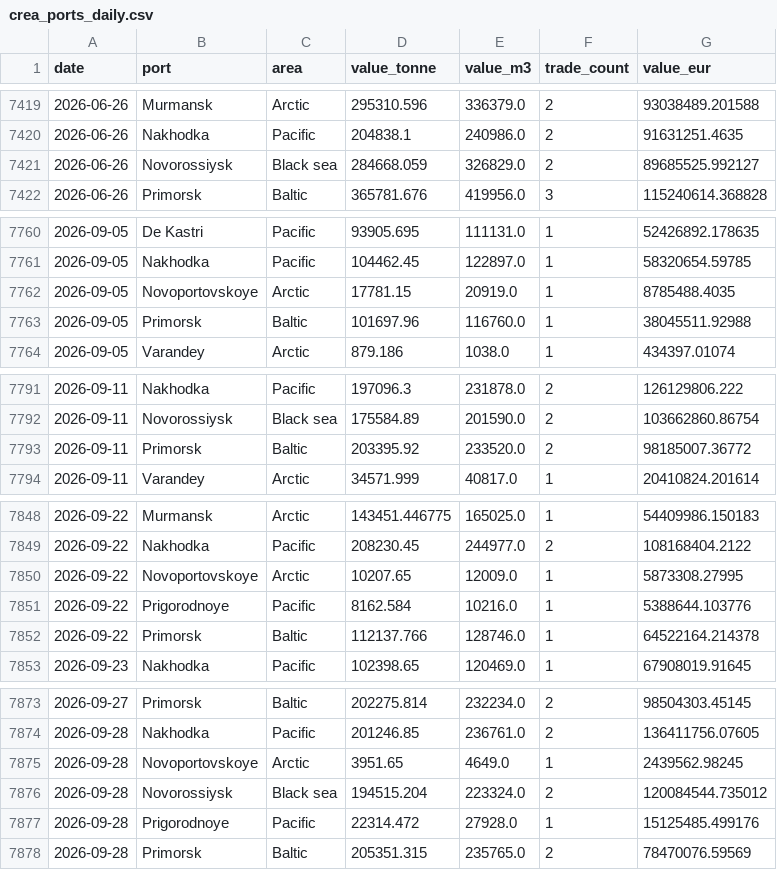
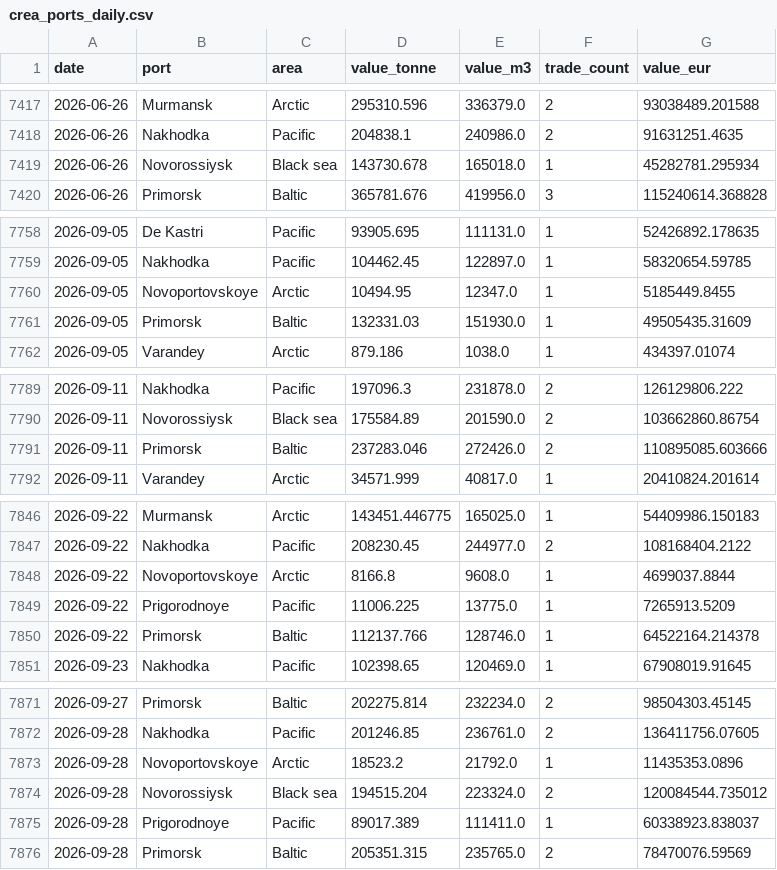
Before and after one commit to lorenzo-pasteris/Analisi-Russia-Ucraina, a CSV file: data/crea_ports_daily.csv, drawn as a sheet; only a part is shown, gaps mark what is left out; the diff covers the shown part only.

```diff
--- a/data/crea_ports_daily.csv
+++ b/data/crea_ports_daily.csv
@@ -7420,3 +7418,3 @@ date,port,area,value_tonne,value_m3,trade_count,value_eur
 2026-06-26,Nakhodka,Pacific,204838.1,240986.0,2,91631251.4635
-2026-06-26,Novorossiysk,Black sea,284668.059,326829.0,2,89685525.992127
+2026-06-26,Novorossiysk,Black sea,143730.678,165018.0,1,45282781.295934
 2026-06-26,Primorsk,Baltic,365781.676,419956.0,3,115240614.368828
@@ -7761,4 +7759,4 @@ date,port,area,value_tonne,value_m3,trade_count,value_eur
 2026-09-05,Nakhodka,Pacific,104462.45,122897.0,1,58320654.59785
-2026-09-05,Novoportovskoye,Arctic,17781.15,20919.0,1,8785488.4035
-2026-09-05,Primorsk,Baltic,101697.96,116760.0,1,38045511.92988
+2026-09-05,Novoportovskoye,Arctic,10494.95,12347.0,1,5185449.8455
+2026-09-05,Primorsk,Baltic,132331.03,151930.0,1,49505435.31609
 2026-09-05,Varandey,Arctic,879.186,1038.0,1,434397.01074
@@ -7792,3 +7790,3 @@ date,port,area,value_tonne,value_m3,trade_count,value_eur
 2026-09-11,Novorossiysk,Black sea,175584.89,201590.0,2,103662860.86754
-2026-09-11,Primorsk,Baltic,203395.92,233520.0,2,98185007.36772
+2026-09-11,Primorsk,Baltic,237283.046,272426.0,2,110895085.603666
 2026-09-11,Varandey,Arctic,34571.999,40817.0,1,20410824.201614
@@ -7849,4 +7847,4 @@ date,port,area,value_tonne,value_m3,trade_count,value_eur
 2026-09-22,Nakhodka,Pacific,208230.45,244977.0,2,108168404.2122
-2026-09-22,Novoportovskoye,Arctic,10207.65,12009.0,1,5873308.27995
-2026-09-22,Prigorodnoye,Pacific,8162.584,10216.0,1,5388644.103776
+2026-09-22,Novoportovskoye,Arctic,8166.8,9608.0,1,4699037.8844
+2026-09-22,Prigorodnoye,Pacific,11006.225,13775.0,1,7265913.5209
 2026-09-22,Primorsk,Baltic,112137.766,128746.0,1,64522164.214378
@@ -7874,5 +7872,5 @@ date,port,area,value_tonne,value_m3,trade_count,value_eur
 2026-09-28,Nakhodka,Pacific,201246.85,236761.0,2,136411756.07605
-2026-09-28,Novoportovskoye,Arctic,3951.65,4649.0,1,2439562.98245
+2026-09-28,Novoportovskoye,Arctic,18523.2,21792.0,1,11435353.0896
 2026-09-28,Novorossiysk,Black sea,194515.204,223324.0,2,120084544.735012
-2026-09-28,Prigorodnoye,Pacific,22314.472,27928.0,1,15125485.499176
+2026-09-28,Prigorodnoye,Pacific,89017.389,111411.0,1,60338923.838037
 2026-09-28,Primorsk,Baltic,205351.315,235765.0,2,78470076.59569
```
Also changed, not shown: 3 removed rows and 26 edited cells elsewhere in this file, data/crea_counter.csv, data/crea_monthly.csv.
